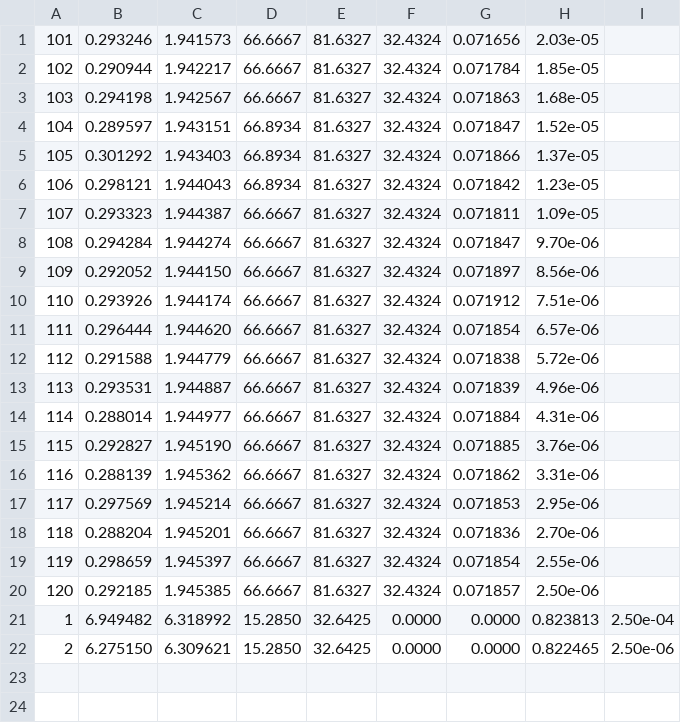
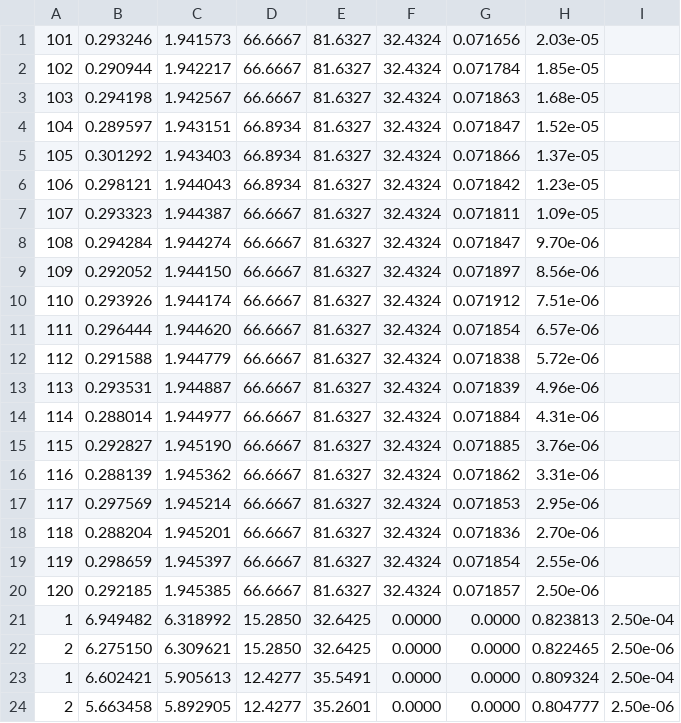
Before and after one commit to adit1290codesrank/dl, a CSV file: loss_log_fusion.csv, drawn as a sheet.

Commit message:
fusion

```diff
--- a/loss_log_fusion.csv
+++ b/loss_log_fusion.csv
@@ -22 +22,3 @@
 2,6.275150,6.309621,15.2850,32.6425,0.0000,0.0000,0.822465,2.50e-06
+1,6.602421,5.905613,12.4277,35.5491,0.0000,0.0000,0.809324,2.50e-04
+2,5.663458,5.892905,12.4277,35.2601,0.0000,0.0000,0.804777,2.50e-06
```
Also changed, not shown: 3 other files.
